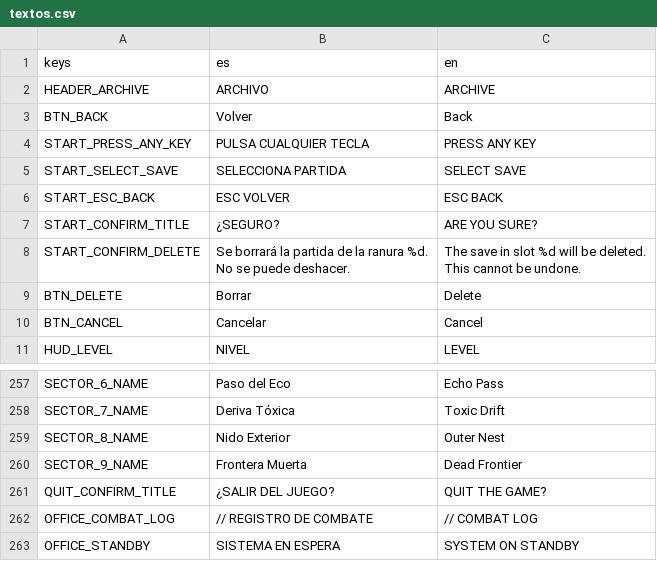
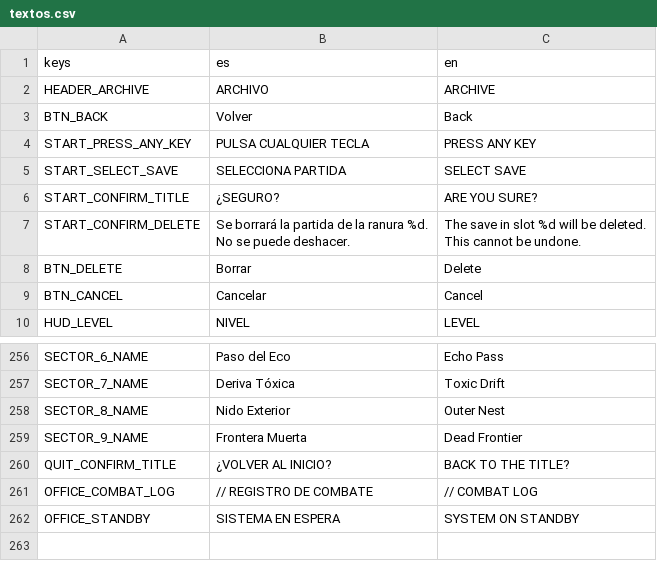
Before and after one commit to D4MC04/proyecto_dam2b, a CSV file: translations/textos.csv, drawn as a sheet; only a part is shown, gaps mark what is left out.

```diff
--- a/translations/textos.csv
+++ b/translations/textos.csv
@@ -5,3 +5,2 @@ START_PRESS_ANY_KEY,PULSA CUALQUIER TECLA,PRESS ANY KEY
 START_SELECT_SAVE,SELECCIONA PARTIDA,SELECT SAVE
-START_ESC_BACK,ESC  VOLVER,ESC  BACK
 START_CONFIRM_TITLE,¿SEGURO?,ARE YOU SURE?
@@ -266,3 +265,3 @@ SECTOR_8_NAME,Nido Exterior,Outer Nest
 SECTOR_9_NAME,Frontera Muerta,Dead Frontier
-QUIT_CONFIRM_TITLE,¿SALIR DEL JUEGO?,QUIT THE GAME?
+QUIT_CONFIRM_TITLE,¿VOLVER AL INICIO?,BACK TO THE TITLE?
 OFFICE_COMBAT_LOG,// REGISTRO DE COMBATE,// COMBAT LOG
```
Also changed, not shown: 11 other files.
